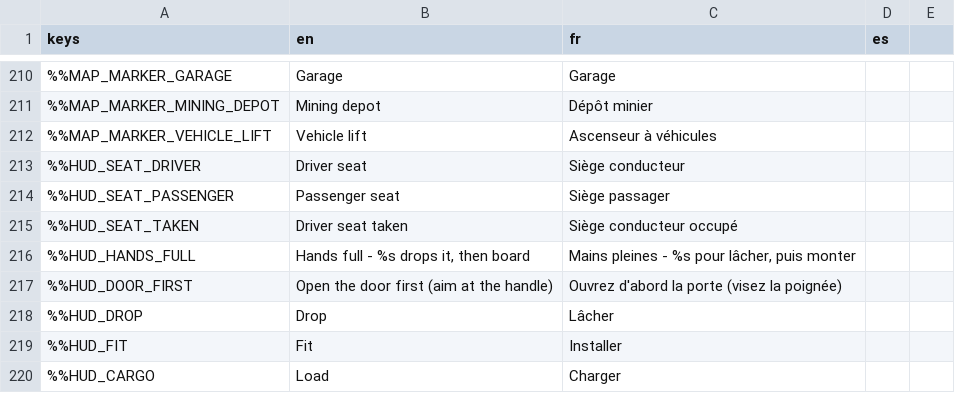
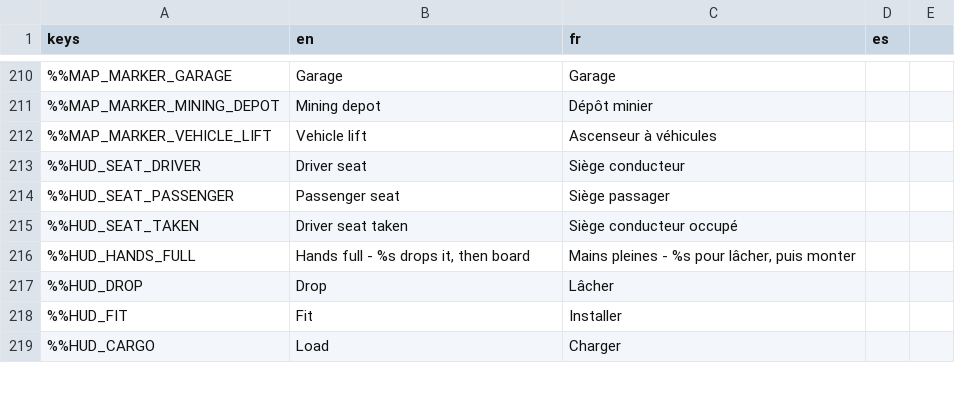
Before and after one commit to DyingStar-game/DyingStar, a CSV file: tools/localization/localisation.csv, drawn as a sheet; only a part is shown, gaps mark what is left out; the diff names each change by its address in the sheet, - before the commit and + after, or states it on an @@ line.

Commit message:
fix(vehicles): no "open the door first" prompt on a seat behind a shut door
Aiming at a seat behind a shut door said "Open the door first (aim at
the handle)": a second prompt for what the door's handle already offers
("Open door"). The seat now says nothing until its door is open; taken
or hands full, it still says so.

```diff
--- a/tools/localization/localisation.csv
+++ b/tools/localization/localisation.csv
-row 217: %%HUD_DOOR_FIRST | Open the door first (aim at the handle) | Ouvrez d'abord la porte (visez la poignée)
```
Also changed, not shown: 1 other file.
